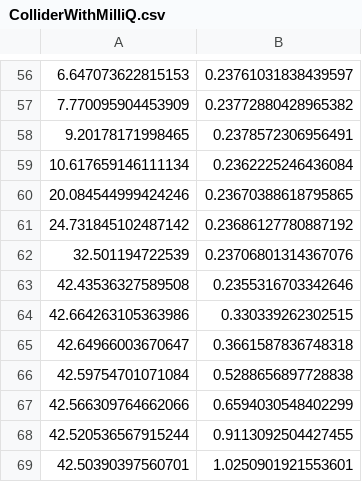
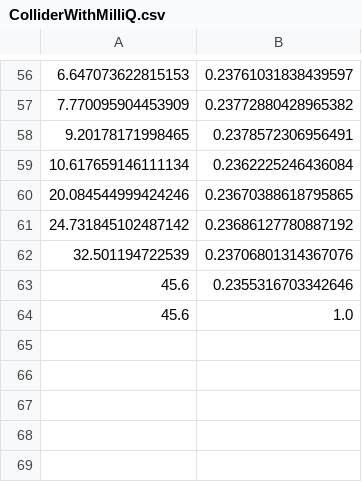
Before and after one commit to milliQan-sw/milliqanOffline, a CSV file: Run2Demonstrator/milliqanScripts/scriptsForPrettyPlotsForWS/stats/plotFinal/external/ColliderWithMilliQ.csv, drawn as a sheet; only a part is shown, gaps mark what is left out.

```diff
--- a/Run2Demonstrator/milliqanScripts/scriptsForPrettyPlotsForWS/stats/plotFinal/external/ColliderWithMilliQ.csv
+++ b/Run2Demonstrator/milliqanScripts/scriptsForPrettyPlotsForWS/stats/plotFinal/external/ColliderWithMilliQ.csv
@@ -62,8 +62,3 @@
 32.501194722539, 0.23706801314367076
-42.43536327589508, 0.2355316703342646
-42.664263105363986, 0.330339262302515
-42.64966003670647, 0.3661587836748318
-42.59754701071084, 0.5288656897728838
-42.566309764662066, 0.6594030548402299
-42.520536567915244, 0.9113092504427455
-42.50390397560701, 1.0250901921553601
+45.6, 0.2355316703342646
+45.6, 1.0
```
Also changed, not shown: Run2Demonstrator/milliqanScripts/scriptsForPrettyPlotsForWS/stats/plotFinal/external/CMS.csv, 2 other files.
